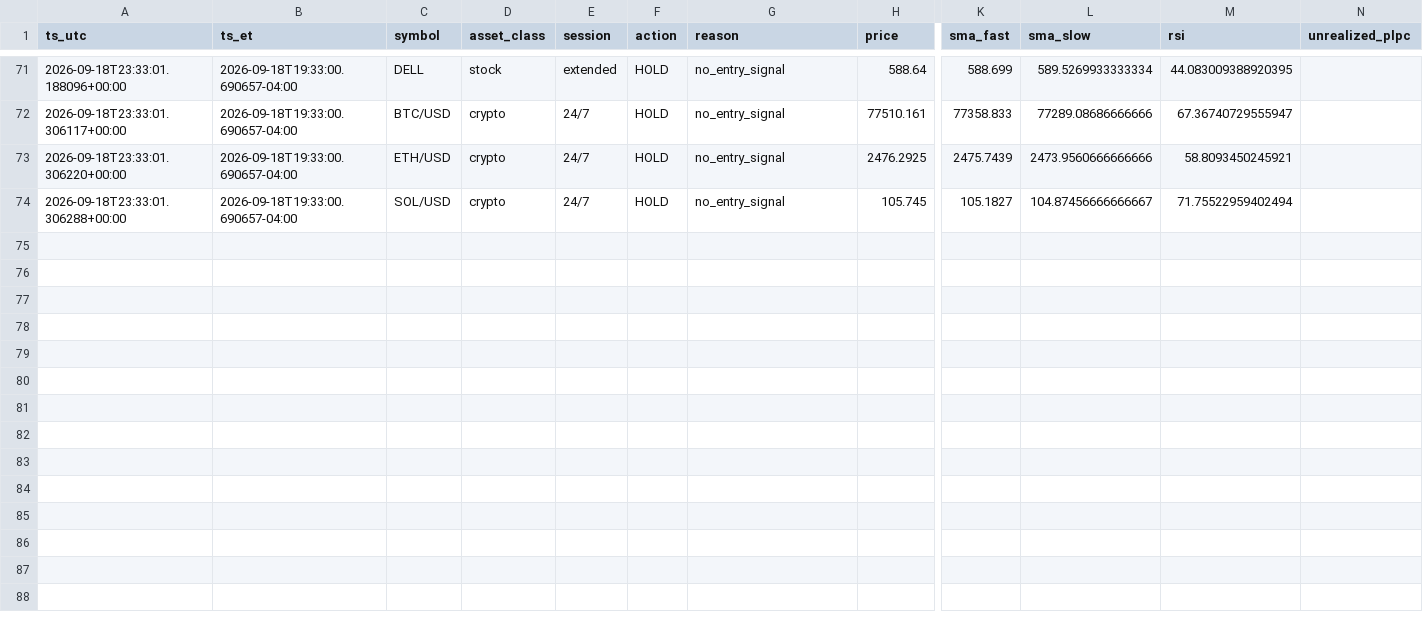
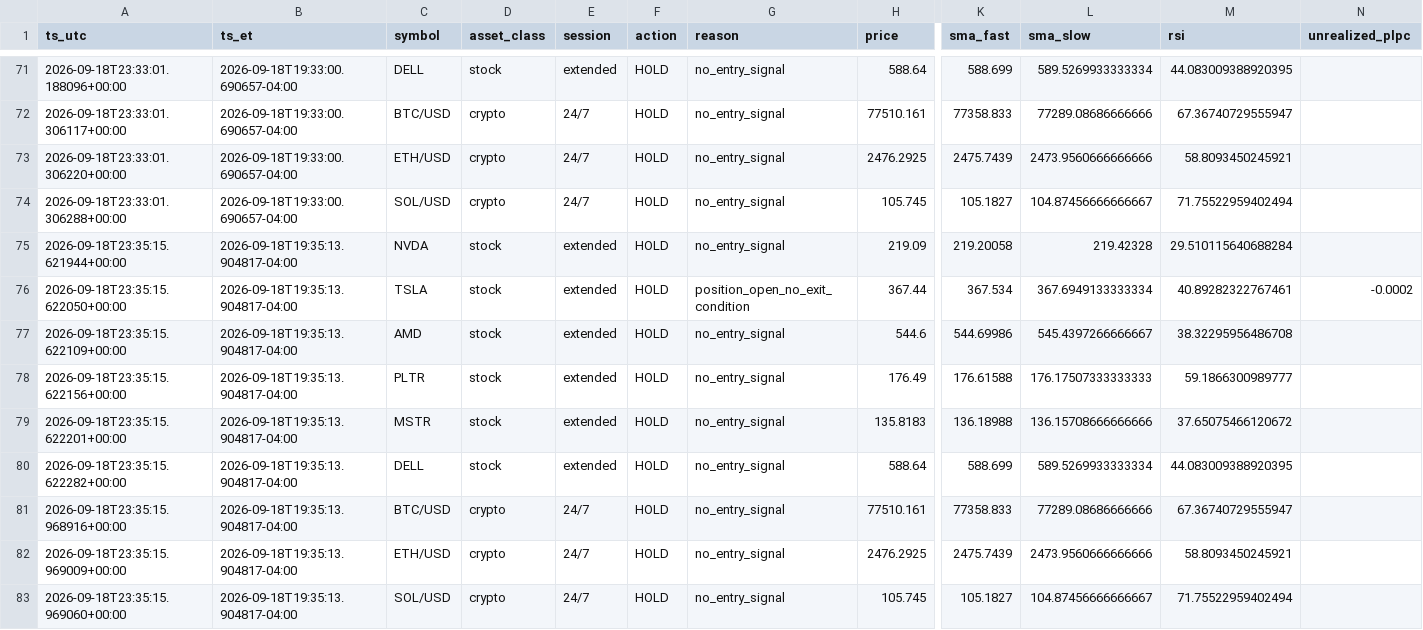
Before and after one commit to hamzateradata-cmyk/alpaca-paper-bot, a CSV file: trade_journal.csv, drawn as a sheet; only a part is shown, gaps mark what is left out; rows hold the shown columns only; the diff names each change by its address in the sheet, - before the commit and + after, or states it on an @@ line.

```diff
--- a/trade_journal.csv
+++ b/trade_journal.csv
+row 75: 2026-09-18T23:35:15.621944+00:00 | 2026-09-18T19:35:13.904817-04:00 | NVDA | stock | extended | HOLD | no_entry_signal | 219.09 | 219.20058 | 219.42328 | 29.510115640688284
+row 76: 2026-09-18T23:35:15.622050+00:00 | 2026-09-18T19:35:13.904817-04:00 | TSLA | stock | extended | HOLD | position_open_no_exit_condition | 367.44 | 367.534 | 367.6949133333334 | 40.89282322767461 | -0.0002
+row 77: 2026-09-18T23:35:15.622109+00:00 | 2026-09-18T19:35:13.904817-04:00 | AMD | stock | extended | HOLD | no_entry_signal | 544.6 | 544.69986 | 545.4397266666667 | 38.32295956486708
+row 78: 2026-09-18T23:35:15.622156+00:00 | 2026-09-18T19:35:13.904817-04:00 | PLTR | stock | extended | HOLD | no_entry_signal | 176.49 | 176.61588 | 176.17507333333333 | 59.1866300989777
+row 79: 2026-09-18T23:35:15.622201+00:00 | 2026-09-18T19:35:13.904817-04:00 | MSTR | stock | extended | HOLD | no_entry_signal | 135.8183 | 136.18988 | 136.15708666666666 | 37.65075466120672
+row 80: 2026-09-18T23:35:15.622282+00:00 | 2026-09-18T19:35:13.904817-04:00 | DELL | stock | extended | HOLD | no_entry_signal | 588.64 | 588.699 | 589.5269933333334 | 44.083009388920395
+row 81: 2026-09-18T23:35:15.968916+00:00 | 2026-09-18T19:35:13.904817-04:00 | BTC/USD | crypto | 24/7 | HOLD | no_entry_signal | 77510.161 | 77358.833 | 77289.08686666666 | 67.36740729555947
+row 82: 2026-09-18T23:35:15.969009+00:00 | 2026-09-18T19:35:13.904817-04:00 | ETH/USD | crypto | 24/7 | HOLD | no_entry_signal | 2476.2925 | 2475.7439 | 2473.9560666666666 | 58.8093450245921
+row 83: 2026-09-18T23:35:15.969060+00:00 | 2026-09-18T19:35:13.904817-04:00 | SOL/USD | crypto | 24/7 | HOLD | no_entry_signal | 105.745 | 105.1827 | 104.87456666666667 | 71.75522959402494
```
